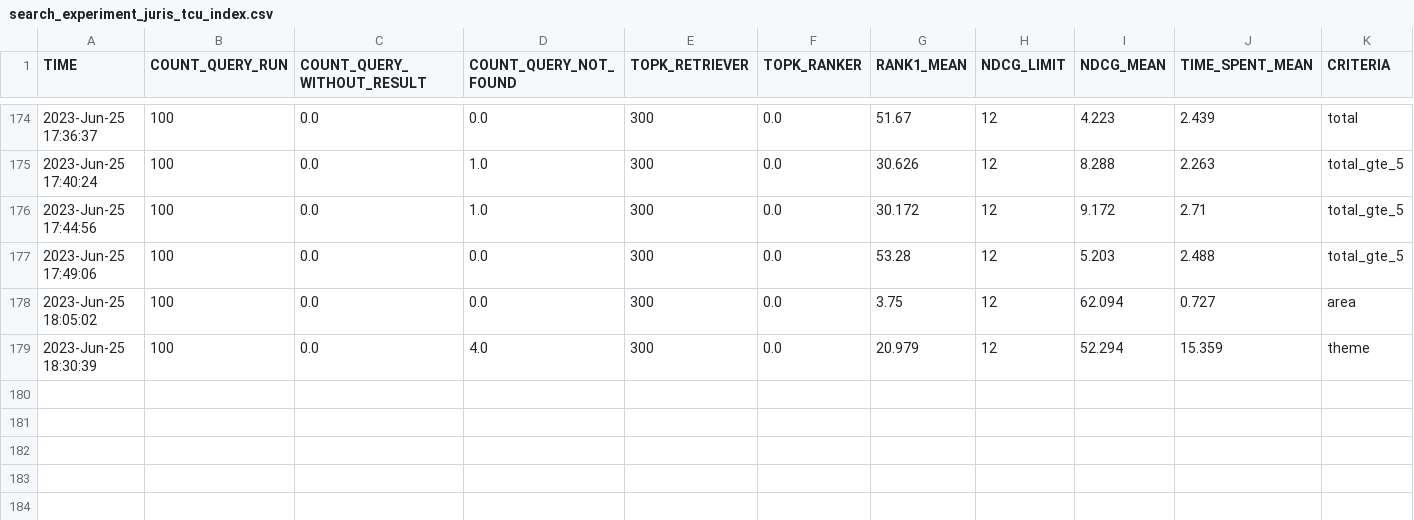
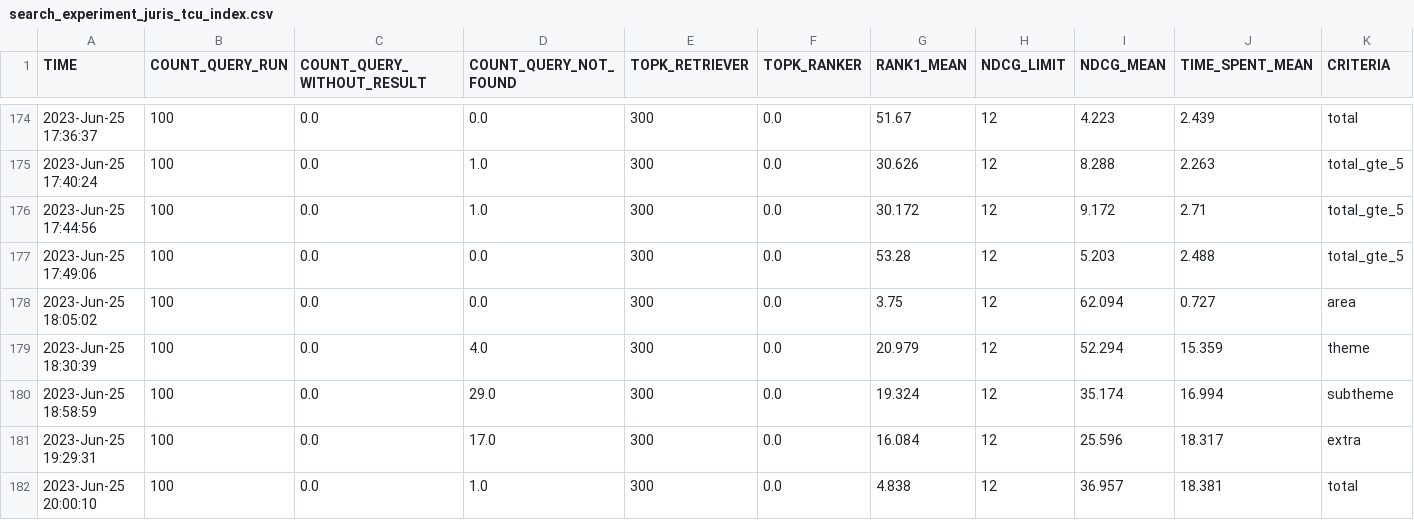
Before and after one commit to marcusborela/ind-ir, a CSV file: data/search/juris_tcu_index/search_experiment_juris_tcu_index.csv, drawn as a sheet; only a part is shown, gaps mark what is left out; rows hold the shown columns only; the diff names each change by its address in the sheet, - before the commit and + after, or states it on an @@ line.

Commit message:
extra index generated

```diff
--- a/data/search/juris_tcu_index/search_experiment_juris_tcu_index.csv
+++ b/data/search/juris_tcu_index/search_experiment_juris_tcu_index.csv
+row 180: 2023-Jun-25 18:58:59 | 100 | 0.0 | 29.0 | 300 | 0.0 | 19.324 | 12 | 35.174 | 16.994 | subtheme
+row 181: 2023-Jun-25 19:29:31 | 100 | 0.0 | 17.0 | 300 | 0.0 | 16.084 | 12 | 25.596 | 18.317 | extra
+row 182: 2023-Jun-25 20:00:10 | 100 | 0.0 | 1.0 | 300 | 0.0 | 4.838 | 12 | 36.957 | 18.381 | total
```
Also changed, not shown: 2 other files.
